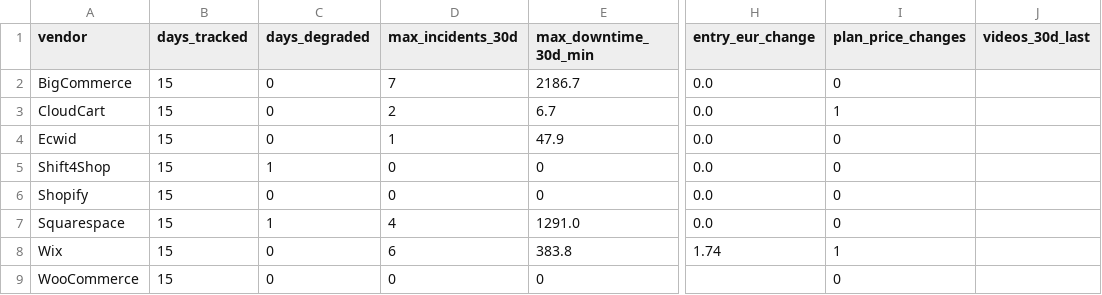
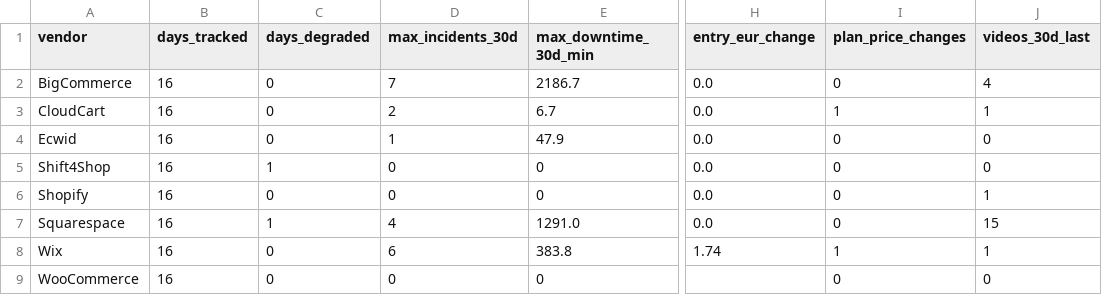
Before and after one commit to Emo-999/ecommerce-intelligence, a CSV file: exports/2026-08-summary.csv, drawn as a sheet; only a part is shown, gaps mark what is left out; the diff names each change by its address in the sheet, - before the commit and + after, or states it on an @@ line.

```diff
--- a/exports/2026-08-summary.csv
+++ b/exports/2026-08-summary.csv
-B2:B9 (days_tracked): 15
+B2:B9 (days_tracked): 16
-J2 (videos_30d_last): (empty)
+J2 (videos_30d_last): 4
-J3 (videos_30d_last): (empty)
+J3 (videos_30d_last): 1
-J4:J5 (videos_30d_last): (empty)
+J4:J5 (videos_30d_last): 0
-J6 (videos_30d_last): (empty)
+J6 (videos_30d_last): 1
-J7 (videos_30d_last): (empty)
+J7 (videos_30d_last): 15
-J8 (videos_30d_last): (empty)
+J8 (videos_30d_last): 1
-J9 (videos_30d_last): (empty)
+J9 (videos_30d_last): 0
```
Also changed, not shown: exports/2026-08-daily.csv, 10 other files.
